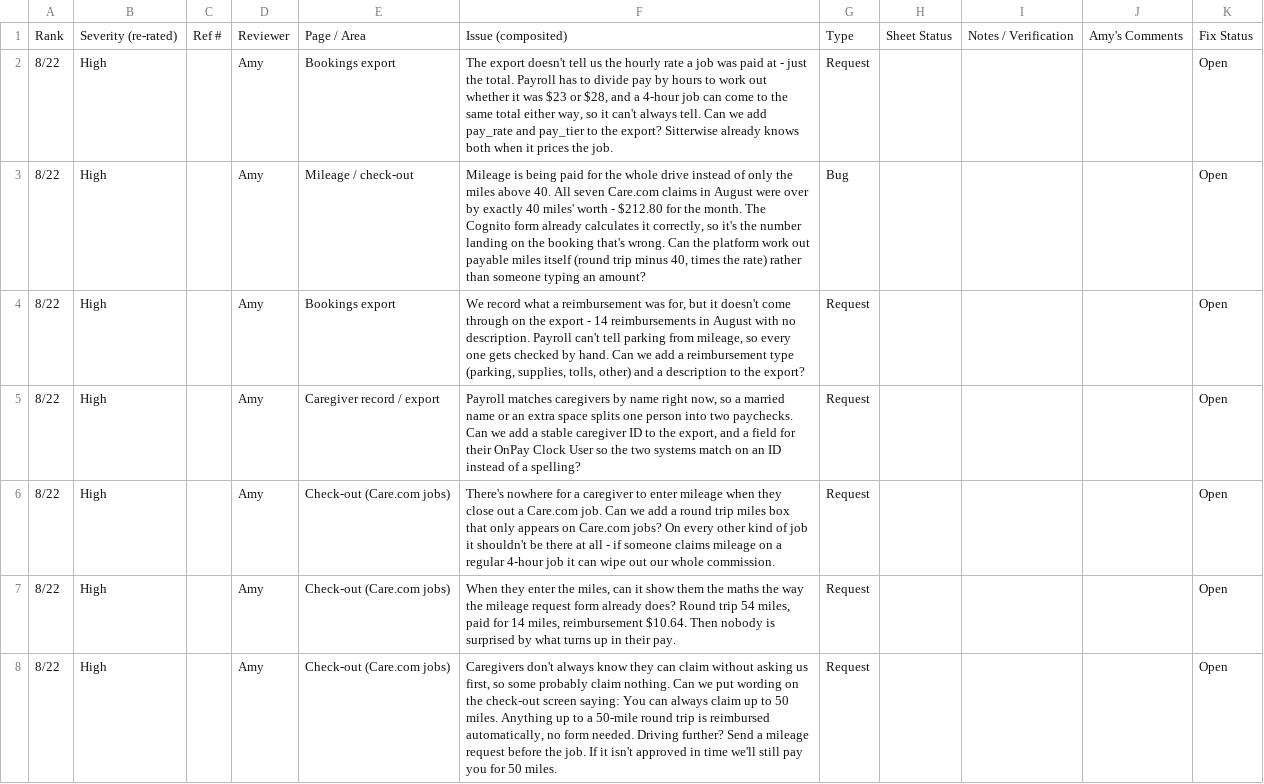
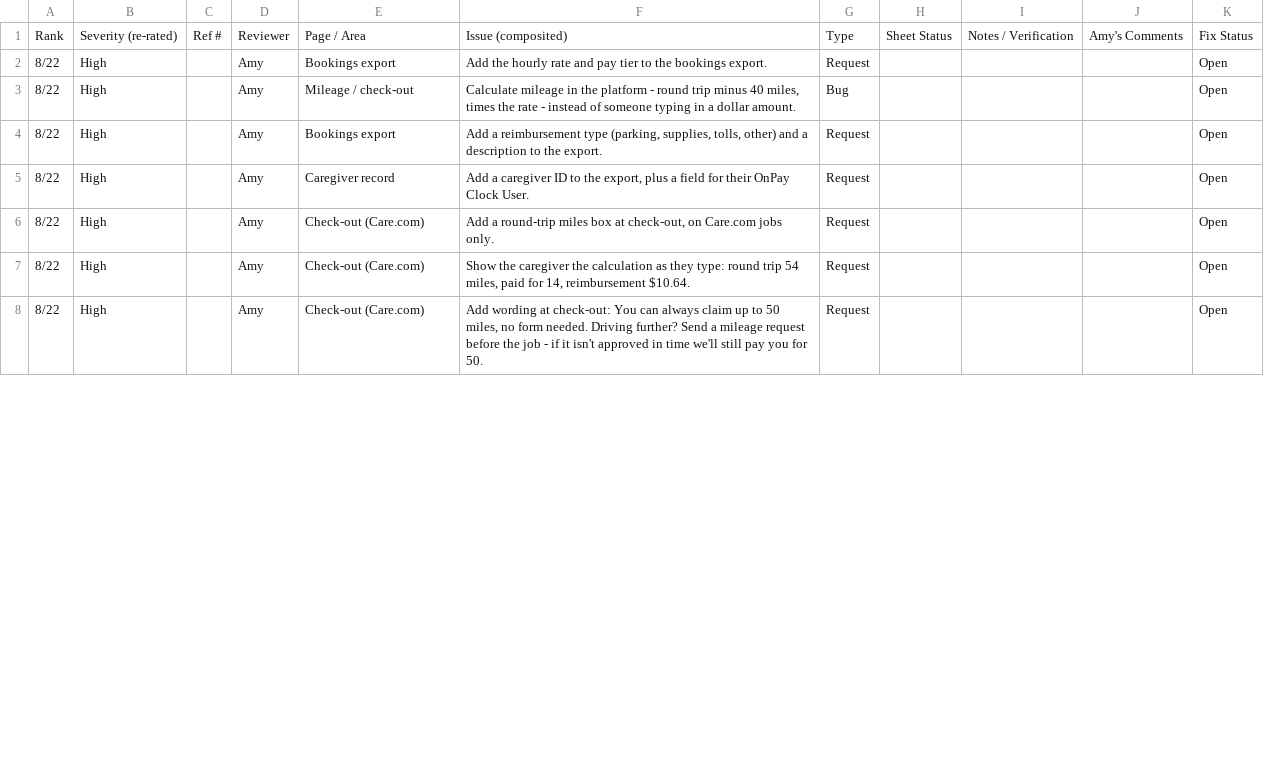
Before and after one commit to amycothrangray/sitterwise-payroll-builder, a CSV file: docs/sitterwise-platform-issues.csv, drawn as a sheet; only a part is shown; the diff covers the shown part only.

```diff
--- a/docs/sitterwise-platform-issues.csv
+++ b/docs/sitterwise-platform-issues.csv
@@ -1,8 +1,8 @@
 Rank,Severity (re-rated),Ref #,Reviewer,Page / Area,Issue (composited),Type,Sheet Status,Notes / Verification,Amy's Comments,Fix Status
-8/22,High,,Amy,Bookings export,"The export doesn't tell us the hourly rate a job was paid at - just the total. Payroll has to divide pay by hours to work out whether it was $23 or $28, and a 4-hour job can come to the same total either way, so it can't always tell. Can we add pay_rate and pay_tier to the export? Sitterwise already knows both when it prices the job.",Request,,,,Open
-8/22,High,,Amy,Mileage / check-out,"Mileage is being paid for the whole drive instead of only the miles above 40. All seven Care.com claims in August were over by exactly 40 miles' worth - $212.80 for the month. The Cognito form already calculates it correctly, so it's the number landing on the booking that's wrong. Can the platform work out payable miles itself (round trip minus 40, times the rate) rather than someone typing an amount?",Bug,,,,Open
-8/22,High,,Amy,Bookings export,"We record what a reimbursement was for, but it doesn't come through on the export - 14 reimbursements in August with no description. Payroll can't tell parking from mileage, so every one gets checked by hand. Can we add a reimbursement type (parking, supplies, tolls, other) and a description to the export?",Request,,,,Open
-8/22,High,,Amy,Caregiver record / export,"Payroll matches caregivers by name right now, so a married name or an extra space splits one person into two paychecks. Can we add a stable caregiver ID to the export, and a field for their OnPay Clock User so the two systems match on an ID instead of a spelling?",Request,,,,Open
-8/22,High,,Amy,Check-out (Care.com jobs),There's nowhere for a caregiver to enter mileage when they close out a Care.com job. Can we add a round trip miles box that only appears on Care.com jobs? On every other kind of job it shouldn't be there at all - if someone claims mileage on a regular 4-hour job it can wipe out our whole commission.,Request,,,,Open
-8/22,High,,Amy,Check-out (Care.com jobs),"When they enter the miles, can it show them the maths the way the mileage request form already does? Round trip 54 miles, paid for 14 miles, reimbursement $10.64. Then nobody is surprised by what turns up in their pay.",Request,,,,Open
-8/22,High,,Amy,Check-out (Care.com jobs),"Caregivers don't always know they can claim without asking us first, so some probably claim nothing. Can we put wording on the check-out screen saying: You can always claim up to 50 miles. Anything up to a 50-mile round trip is reimbursed automatically, no form needed. Driving further? Send a mileage request before the job. If it isn't approved in time we'll still pay you for 50 miles.",Request,,,,Open
+8/22,High,,Amy,Bookings export,Add the hourly rate and pay tier to the bookings export.,Request,,,,Open
+8/22,High,,Amy,Mileage / check-out,"Calculate mileage in the platform - round trip minus 40 miles, times the rate - instead of someone typing in a dollar amount.",Bug,,,,Open
+8/22,High,,Amy,Bookings export,"Add a reimbursement type (parking, supplies, tolls, other) and a description to the export.",Request,,,,Open
+8/22,High,,Amy,Caregiver record,"Add a caregiver ID to the export, plus a field for their OnPay Clock User.",Request,,,,Open
+8/22,High,,Amy,Check-out (Care.com),"Add a round-trip miles box at check-out, on Care.com jobs only.",Request,,,,Open
+8/22,High,,Amy,Check-out (Care.com),"Show the caregiver the calculation as they type: round trip 54 miles, paid for 14, reimbursement $10.64.",Request,,,,Open
+8/22,High,,Amy,Check-out (Care.com),"Add wording at check-out: You can always claim up to 50 miles, no form needed. Driving further? Send a mileage request before the job - if it isn't approved in time we'll still pay you for 50.",Request,,,,Open
```
Also changed, not shown: 7 edited cells elsewhere in this file.
